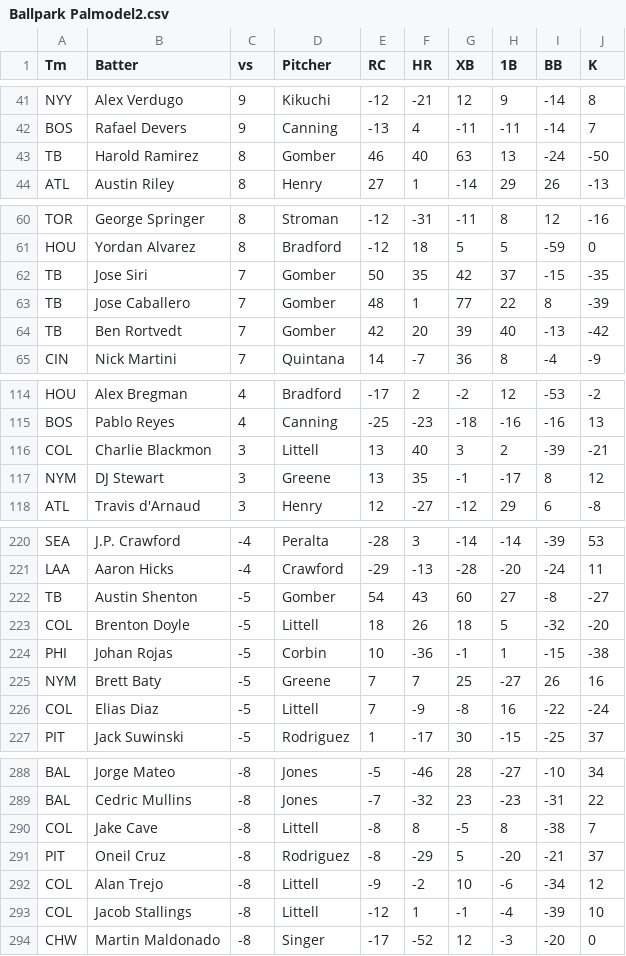
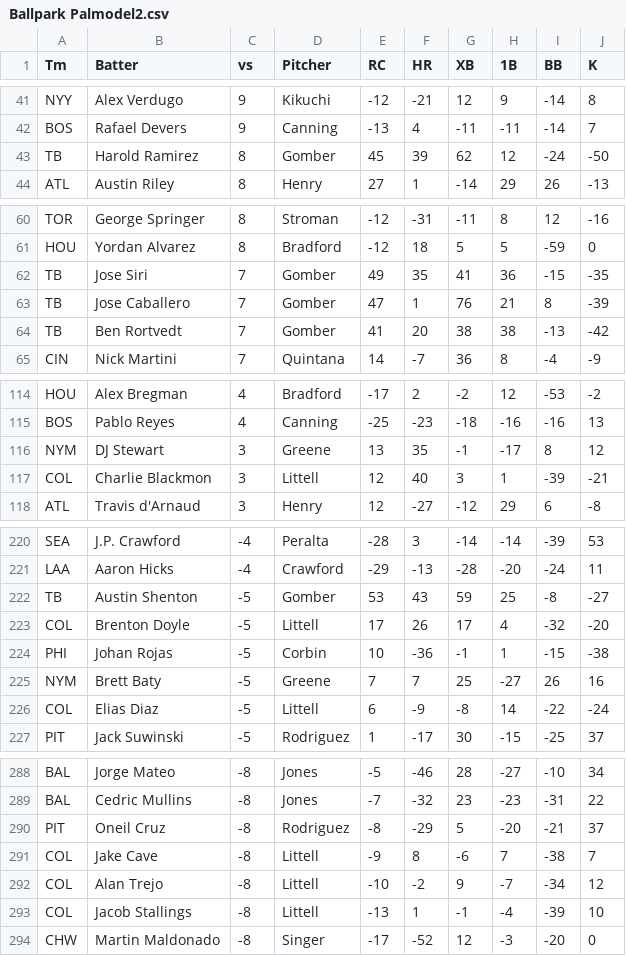
Before and after one commit to a1faded/a1picks-hits-bot, a CSV file: Ballpark Palmodel2.csv, drawn as a sheet; only a part is shown, gaps mark what is left out; the diff covers the shown part only.

```diff
--- a/Ballpark Palmodel2.csv
+++ b/Ballpark Palmodel2.csv
@@ -42,3 +42,3 @@ NYY,Alex Verdugo,9,Kikuchi,-12,-21,12,9,-14,8
 BOS,Rafael Devers,9,Canning,-13,4,-11,-11,-14,7
-TB,Harold Ramirez,8,Gomber,46,40,63,13,-24,-50
+TB,Harold Ramirez,8,Gomber,45,39,62,12,-24,-50
 ATL,Austin Riley,8,Henry,27,1,-14,29,26,-13
@@ -61,5 +61,5 @@ TOR,George Springer,8,Stroman,-12,-31,-11,8,12,-16
 HOU,Yordan Alvarez,8,Bradford,-12,18,5,5,-59,0
-TB,Jose Siri,7,Gomber,50,35,42,37,-15,-35
-TB,Jose Caballero,7,Gomber,48,1,77,22,8,-39
-TB,Ben Rortvedt,7,Gomber,42,20,39,40,-13,-42
+TB,Jose Siri,7,Gomber,49,35,41,36,-15,-35
+TB,Jose Caballero,7,Gomber,47,1,76,21,8,-39
+TB,Ben Rortvedt,7,Gomber,41,20,38,38,-13,-42
 CIN,Nick Martini,7,Quintana,14,-7,36,8,-4,-9
@@ -115,4 +115,4 @@ HOU,Alex Bregman,4,Bradford,-17,2,-2,12,-53,-2
 BOS,Pablo Reyes,4,Canning,-25,-23,-18,-16,-16,13
-COL,Charlie Blackmon,3,Littell,13,40,3,2,-39,-21
 NYM,DJ Stewart,3,Greene,13,35,-1,-17,8,12
+COL,Charlie Blackmon,3,Littell,12,40,3,1,-39,-21
 ATL,Travis d'Arnaud,3,Henry,12,-27,-12,29,6,-8
@@ -221,7 +221,7 @@ SEA,J.P. Crawford,-4,Peralta,-28,3,-14,-14,-39,53
 LAA,Aaron Hicks,-4,Crawford,-29,-13,-28,-20,-24,11
-TB,Austin Shenton,-5,Gomber,54,43,60,27,-8,-27
-COL,Brenton Doyle,-5,Littell,18,26,18,5,-32,-20
+TB,Austin Shenton,-5,Gomber,53,43,59,25,-8,-27
+COL,Brenton Doyle,-5,Littell,17,26,17,4,-32,-20
 PHI,Johan Rojas,-5,Corbin,10,-36,-1,1,-15,-38
 NYM,Brett Baty,-5,Greene,7,7,25,-27,26,16
-COL,Elias Diaz,-5,Littell,7,-9,-8,16,-22,-24
+COL,Elias Diaz,-5,Littell,6,-9,-8,14,-22,-24
 PIT,Jack Suwinski,-5,Rodriguez,1,-17,30,-15,-25,37
@@ -289,6 +289,6 @@ BAL,Jorge Mateo,-8,Jones,-5,-46,28,-27,-10,34
 BAL,Cedric Mullins,-8,Jones,-7,-32,23,-23,-31,22
-COL,Jake Cave,-8,Littell,-8,8,-5,8,-38,7
 PIT,Oneil Cruz,-8,Rodriguez,-8,-29,5,-20,-21,37
-COL,Alan Trejo,-8,Littell,-9,-2,10,-6,-34,12
-COL,Jacob Stallings,-8,Littell,-12,1,-1,-4,-39,10
+COL,Jake Cave,-8,Littell,-9,8,-6,7,-38,7
+COL,Alan Trejo,-8,Littell,-10,-2,9,-7,-34,12
+COL,Jacob Stallings,-8,Littell,-13,1,-1,-4,-39,10
 CHW,Martin Maldonado,-8,Singer,-17,-52,12,-3,-20,0
```
Also changed, not shown: 38 edited cells elsewhere in this file, Ballpark Pal.csv.
